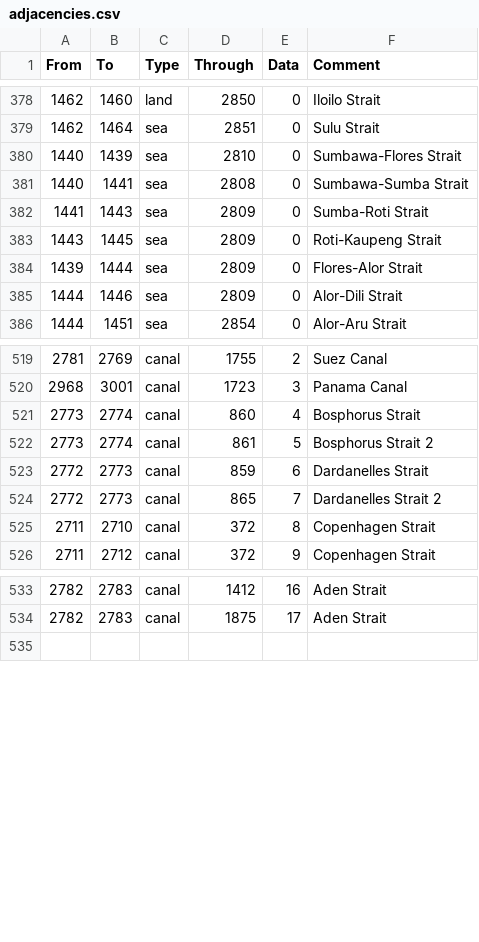
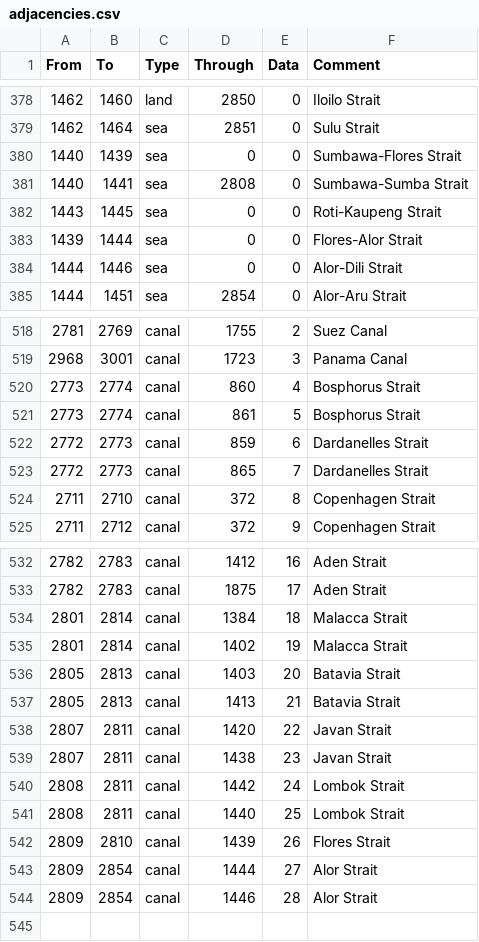
Before and after one commit to Marco-O-Panzer/HFM_MP_Series_Master, a CSV file: HMPS/map/adjacencies.csv, drawn as a sheet; only a part is shown, gaps mark what is left out; the diff covers the shown part only.

Commit message:
Indonesian Sea Control
- Canal-system implemented to control access from internal to external sea

```diff
--- a/HMPS/map/adjacencies.csv
+++ b/HMPS/map/adjacencies.csv
@@ -379,8 +379,7 @@ From;To;Type;Through;Data;Comment
 1462;1464;sea;2851;0;Sulu Strait
-1440;1439;sea;2810;0;Sumbawa-Flores Strait
+1440;1439;sea;0;0;Sumbawa-Flores Strait
 1440;1441;sea;2808;0;Sumbawa-Sumba Strait
-1441;1443;sea;2809;0;Sumba-Roti Strait
-1443;1445;sea;2809;0;Roti-Kaupeng Strait
-1439;1444;sea;2809;0;Flores-Alor Strait
-1444;1446;sea;2809;0;Alor-Dili Strait
+1443;1445;sea;0;0;Roti-Kaupeng Strait
+1439;1444;sea;0;0;Flores-Alor Strait
+1444;1446;sea;0;0;Alor-Dili Strait
 1444;1451;sea;2854;0;Alor-Aru Strait
@@ -521,5 +520,5 @@ From;To;Type;Through;Data;Comment
 2773;2774;canal;860;4;Bosphorus Strait
-2773;2774;canal;861;5;Bosphorus Strait 2
+2773;2774;canal;861;5;Bosphorus Strait
 2772;2773;canal;859;6;Dardanelles Strait
-2772;2773;canal;865;7;Dardanelles Strait 2
+2772;2773;canal;865;7;Dardanelles Strait
 2711;2710;canal;372;8;Copenhagen Strait
@@ -534,2 +533,13 @@ From;To;Type;Through;Data;Comment
 2782;2783;canal;1875;17;Aden Strait
+2801;2814;canal;1384;18;Malacca Strait
+2801;2814;canal;1402;19;Malacca Strait
+2805;2813;canal;1403;20;Batavia Strait
+2805;2813;canal;1413;21;Batavia Strait
+2807;2811;canal;1420;22;Javan Strait
+2807;2811;canal;1438;23;Javan Strait
+2808;2811;canal;1442;24;Lombok Strait
+2808;2811;canal;1440;25;Lombok Strait
+2809;2810;canal;1439;26;Flores Strait
+2809;2854;canal;1444;27;Alor Strait
+2809;2854;canal;1446;28;Alor Strait
 
```
Also changed, not shown: 6 edited cells elsewhere in this file, 4 other files.
